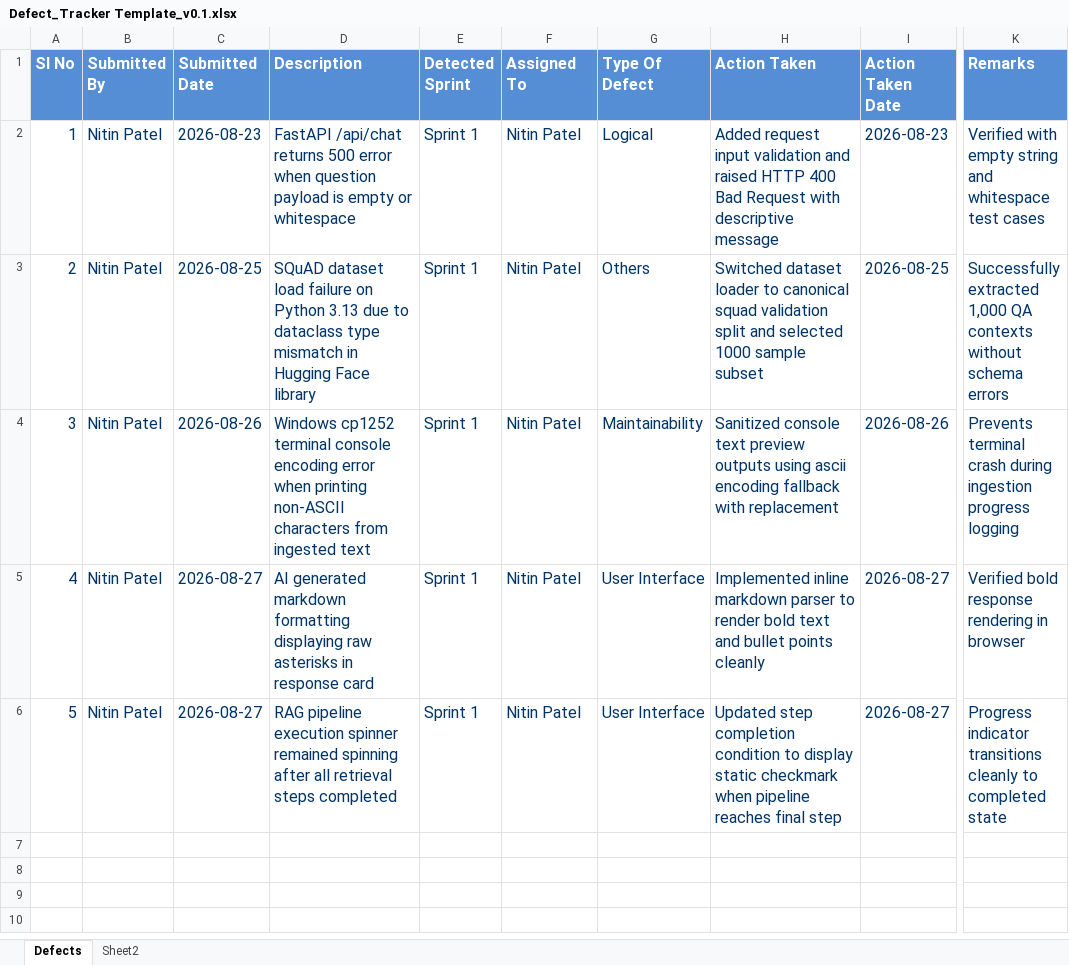
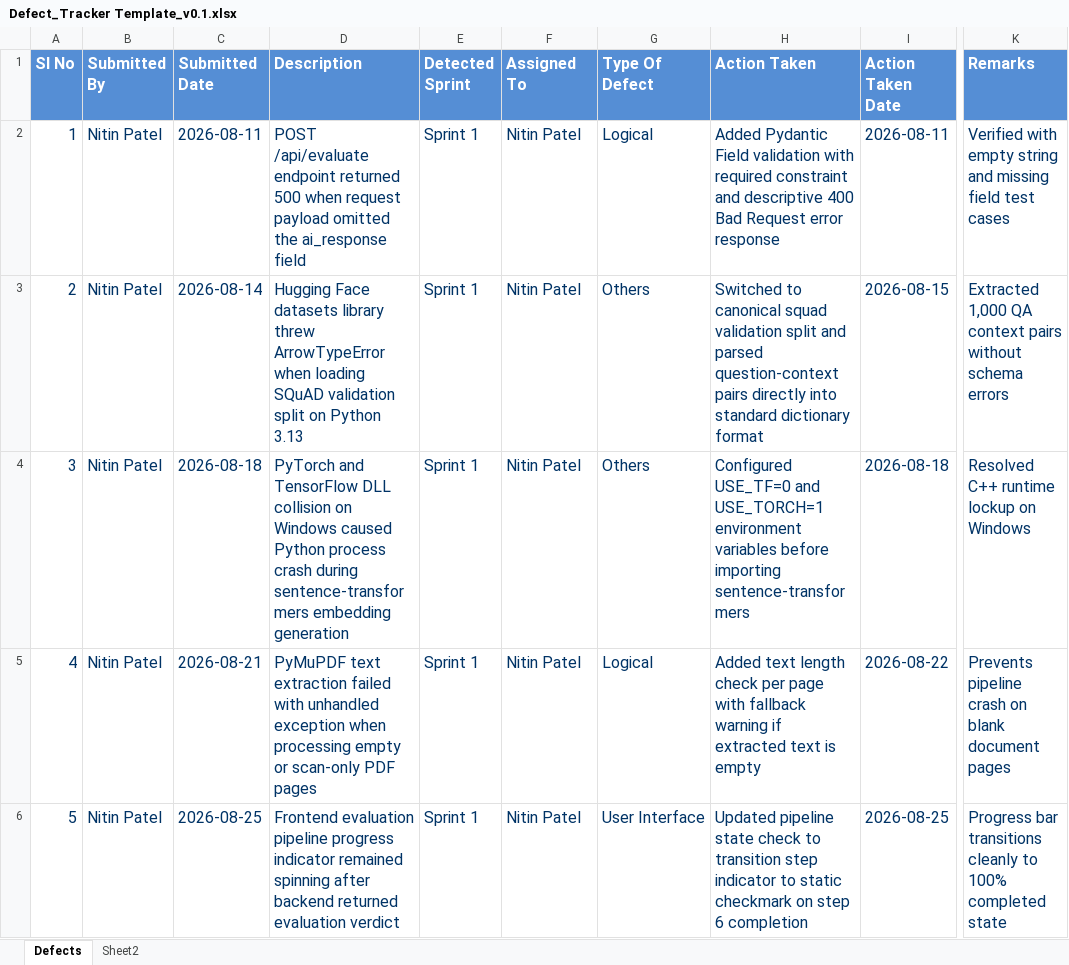
Before and after one commit to nitpatel678/infosysVirtual_batch3, an Excel workbook: agile_methodologyFiles/Defect_Tracker Template_v0.1.xlsx, sheet Defects, drawn as a sheet; only a part is shown, gaps mark what is left out; values as stored, in another font and other column widths than the file's, no borders; the diff names each change by its address in the sheet, - before the commit and + after, or states it on an @@ line.

Commit message:
Streamline UI, add in-page evaluation report, remove Neon DB text, and update agile methodology records

```diff
--- a/agile_methodologyFiles/Defect_Tracker Template_v0.1.xlsx (sheet Defects)
+++ b/agile_methodologyFiles/Defect_Tracker Template_v0.1.xlsx (sheet Defects)
-C2 (Submitted Date): 2026-08-23
+C2 (Submitted Date): 2026-08-11
-D2 (Description): FastAPI /api/chat returns 500 error when question payload is empty or whitespace
+D2 (Description): POST /api/evaluate endpoint returned 500 when request payload omitted the ai_response field
-H2 (Action Taken): Added request input validation and raised HTTP 400 Bad Request with descriptive message
+H2 (Action Taken): Added Pydantic Field validation with required constraint and descriptive 400 Bad Request error response
-I2 (Action Taken Date): 2026-08-23
+I2 (Action Taken Date): 2026-08-11
-K2 (Remarks): …string and whitespace test cases
+K2 (Remarks): …string and missing field test cases
-C3 (Submitted Date): 2026-08-25
+C3 (Submitted Date): 2026-08-14
-D3 (Description): SQuAD dataset load failure on Python 3.13 due to dataclass type mismatch in Hugging Face library
+D3 (Description): Hugging Face datasets library threw ArrowTypeError when loading SQuAD validation split on Python 3.13
-H3 (Action Taken): Switched dataset loader to canonical squad validation split and selected 1000 sample subset
+H3 (Action Taken): Switched to canonical squad validation split and parsed question-context pairs directly into standard dictionary format
-I3 (Action Taken Date): 2026-08-25
+I3 (Action Taken Date): 2026-08-15
-K3 (Remarks): Successfully extracted 1,000 QA contexts without schema…
+K3 (Remarks): Extracted 1,000 QA context pairs without schema…
-C4 (Submitted Date): 2026-08-26
+C4 (Submitted Date): 2026-08-18
-D4 (Description): Windows cp1252 terminal console encoding error when printing non-ASCII characters from ingested text
+D4 (Description): PyTorch and TensorFlow DLL collision on Windows caused Python process crash during sentence-transformers embedding generation
-G4 (Type Of Defect): Maintainability
+G4 (Type Of Defect): Others
-H4 (Action Taken): Sanitized console text preview outputs using ascii encoding fallback with replacement
+H4 (Action Taken): Configured USE_TF=0 and USE_TORCH=1 environment variables before importing sentence-transformers
-I4 (Action Taken Date): 2026-08-26
+I4 (Action Taken Date): 2026-08-18
-K4 (Remarks): Prevents terminal crash during ingestion progress logging
+K4 (Remarks): Resolved C++ runtime lockup on Windows
-C5 (Submitted Date): 2026-08-27
+C5 (Submitted Date): 2026-08-21
-D5 (Description): AI generated markdown formatting displaying raw asterisks in response card
+D5 (Description): PyMuPDF text extraction failed with unhandled exception when processing empty or scan-only PDF pages
-G5 (Type Of Defect): User Interface
+G5 (Type Of Defect): Logical
-H5 (Action Taken): Implemented inline markdown parser to render bold text and bullet points cleanly
+H5 (Action Taken): Added text length check per page with fallback warning if extracted text is empty
-I5 (Action Taken Date): 2026-08-27
+I5 (Action Taken Date): 2026-08-22
-K5 (Remarks): Verified bold response rendering in browser
+K5 (Remarks): Prevents pipeline crash on blank document pages
-C6 (Submitted Date): 2026-08-27
+C6 (Submitted Date): 2026-08-25
-D6 (Description): RAG pipeline execution spinner remained spinning after all retrieval steps completed
+D6 (Description): Frontend evaluation pipeline progress indicator remained spinning after backend returned evaluation verdict
-H6 (Action Taken): Updated step completion condition to display static checkmark when pipeline reaches final step
+H6 (Action Taken): Updated pipeline state check to transition step indicator to static checkmark on step 6 completion
-I6 (Action Taken Date): 2026-08-27
+I6 (Action Taken Date): 2026-08-25
-K6 (Remarks): Progress indicator transitions cleanly to completed state
+K6 (Remarks): Progress bar transitions cleanly to 100% completed state
```
Also changed, not shown: agile_methodologyFiles/Unit_Test_Plan_v0.1.xlsx, 7 other files.
